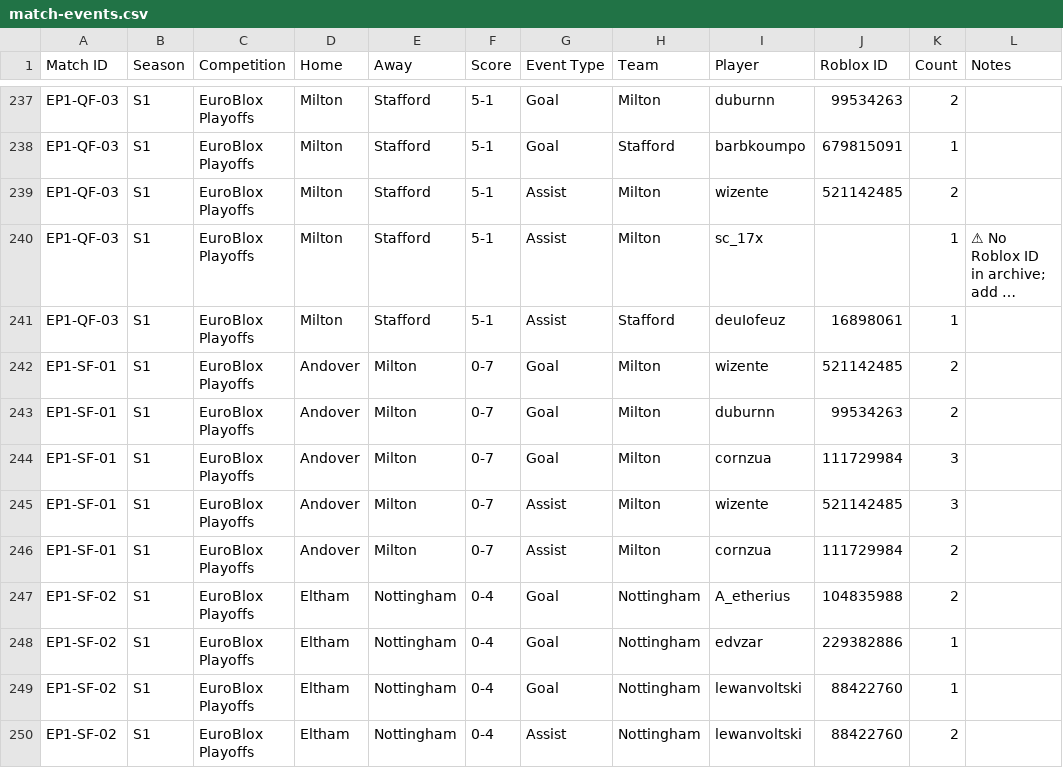
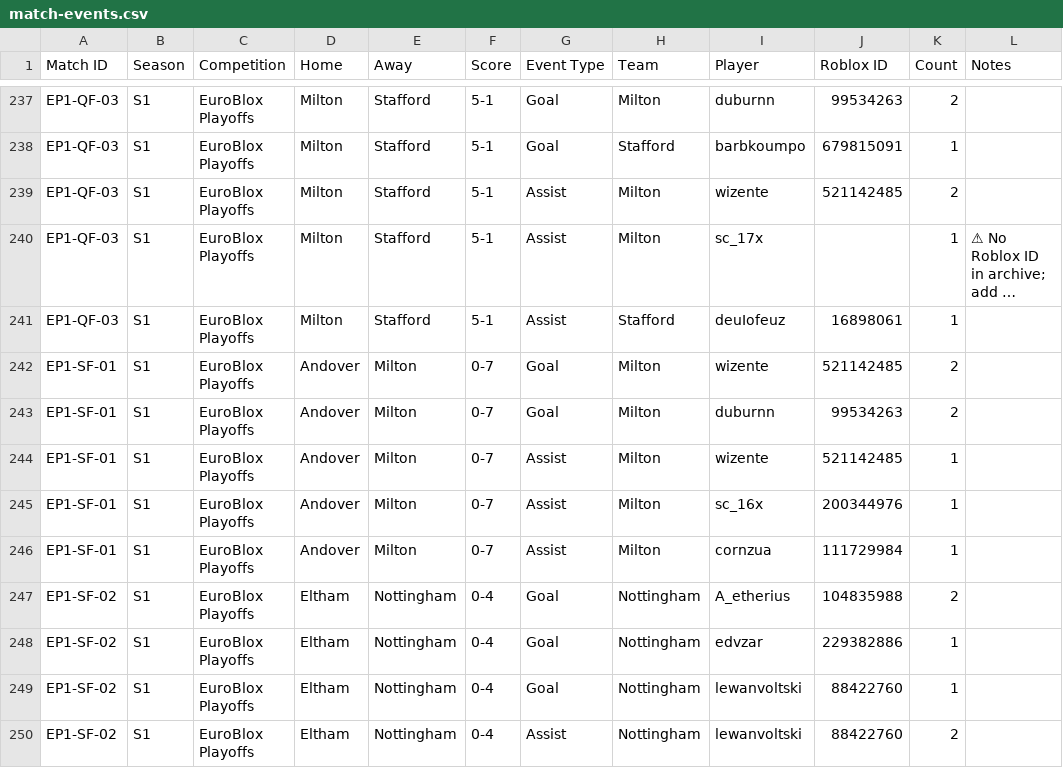
Before and after one commit to virtualfootballowner/vf-database, a CSV file: data/match-events.csv, drawn as a sheet; only a part is shown, gaps mark what is left out; long unchanged cells end in ….

```diff
--- a/data/match-events.csv
+++ b/data/match-events.csv
@@ -243,5 +243,5 @@ EP1-SF-01,S1,EuroBlox Playoffs,Andover,Milton,0-7,Goal,Milton,wizente,521142485,
 EP1-SF-01,S1,EuroBlox Playoffs,Andover,Milton,0-7,Goal,Milton,duburnn,99534263,2,
-EP1-SF-01,S1,EuroBlox Playoffs,Andover,Milton,0-7,Goal,Milton,cornzua,111729984,3,
-EP1-SF-01,S1,EuroBlox Playoffs,Andover,Milton,0-7,Assist,Milton,wizente,521142485,3,
-EP1-SF-01,S1,EuroBlox Playoffs,Andover,Milton,0-7,Assist,Milton,cornzua,111729984,2,
+EP1-SF-01,S1,EuroBlox Playoffs,Andover,Milton,0-7,Assist,Milton,wizente,521142485,1,
+EP1-SF-01,S1,EuroBlox Playoffs,Andover,Milton,0-7,Assist,Milton,sc_16x,200344976,1,
+EP1-SF-01,S1,EuroBlox Playoffs,Andover,Milton,0-7,Assist,Milton,cornzua,111729984,1,
 EP1-SF-02,S1,EuroBlox Playoffs,Eltham,Nottingham,0-4,Goal,Nottingham,A_etherius,104835988,2,
```
Also changed, not shown: 1 other file.
